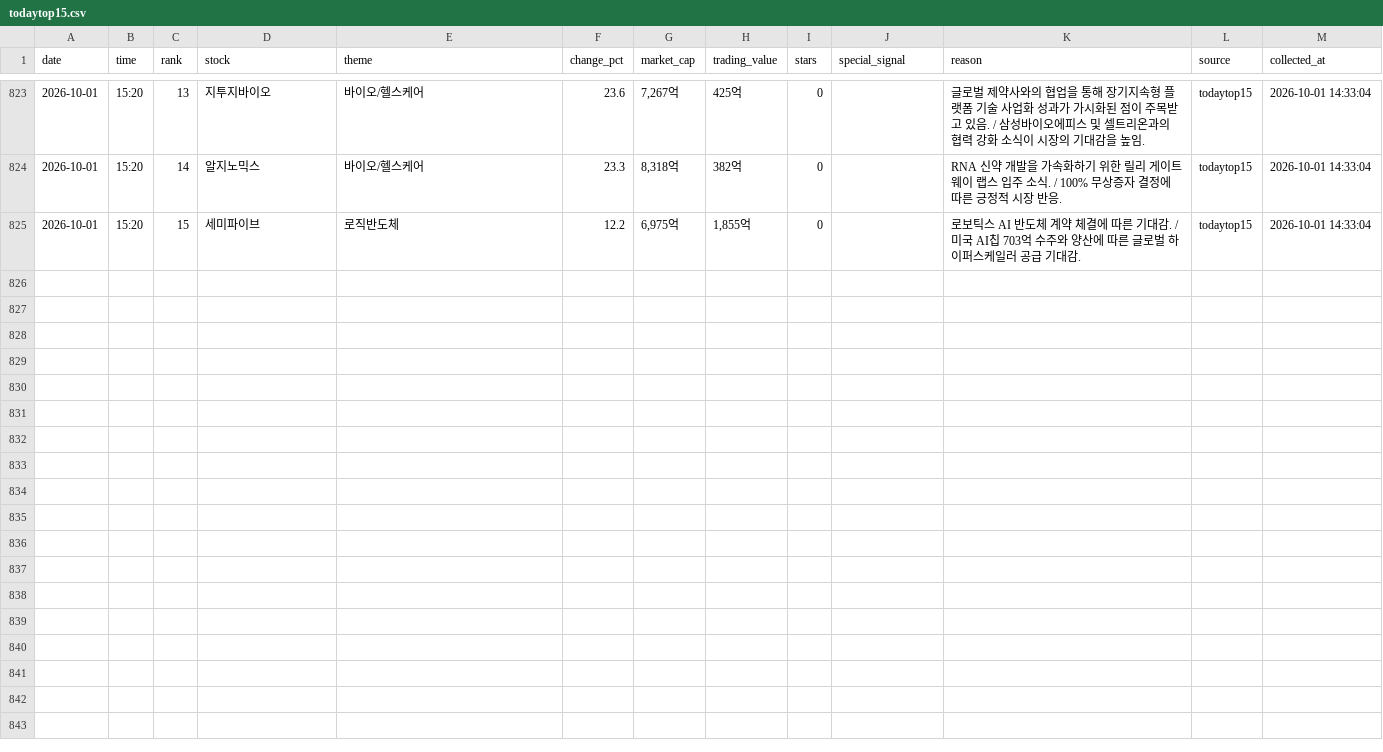
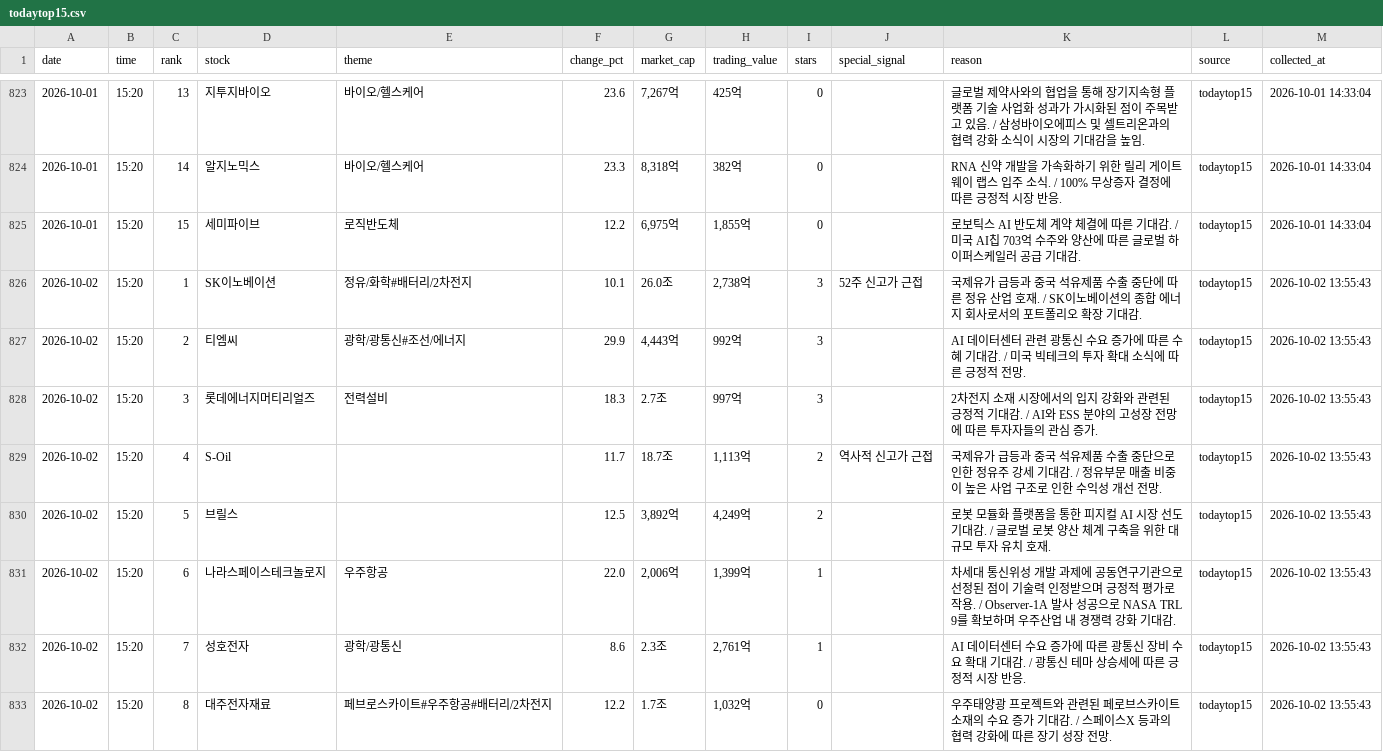
Before and after one commit to jinzhensheng-hash/awakeplus-dashboard, a CSV file: awakeplus/data/todaytop15.csv, drawn as a sheet; only a part is shown, gaps mark what is left out; the diff covers the shown part only; the diff names each change by its address in the sheet, - before the commit and + after, or states it on an @@ line.

Commit message:
Update AWAKEPLUS dashboard

```diff
--- a/awakeplus/data/todaytop15.csv
+++ b/awakeplus/data/todaytop15.csv
+row 826: 2026-10-02 | 15:20 | 1 | SK이노베이션 | 정유/화학#배터리/2차전지 | 10.1 | 26.0조 | 2,738억 | 3 | 52주 신고가 근접 | 국제유가 급등과 중국 석유제품 수출 중단에 따른 정유 산업 호재. / SK이노베이션의 종합 에너지 회사로서의 포트폴리오 확장 기대감. | todaytop15 | 2026-10-02 13:55:43
+row 827: 2026-10-02 | 15:20 | 2 | 티엠씨 | 광학/광통신#조선/에너지 | 29.9 | 4,443억 | 992억 | 3 |  | AI 데이터센터 관련 광통신 수요 증가에 따른 수혜 기대감. / 미국 빅테크의 투자 확대 소식에 따른 긍정적 전망. | todaytop15 | 2026-10-02 13:55:43
+row 828: 2026-10-02 | 15:20 | 3 | 롯데에너지머티리얼즈 | 전력설비 | 18.3 | 2.7조 | 997억 | 3 |  | 2차전지 소재 시장에서의 입지 강화와 관련된 긍정적 기대감. / AI와 ESS 분야의 고성장 전망에 따른 투자자들의 관심 증가. | todaytop15 | 2026-10-02 13:55:43
+row 829: 2026-10-02 | 15:20 | 4 | S-Oil |  | 11.7 | 18.7조 | 1,113억 | 2 | 역사적 신고가 근접 | 국제유가 급등과 중국 석유제품 수출 중단으로 인한 정유주 강세 기대감. / 정유부문 매출 비중이 높은 사업 구조로 인한 수익성 개선 전망. | todaytop15 | 2026-10-02 13:55:43
+row 830: 2026-10-02 | 15:20 | 5 | 브릴스 |  | 12.5 | 3,892억 | 4,249억 | 2 |  | 로봇 모듈화 플랫폼을 통한 피지컬 AI 시장 선도 기대감. / 글로벌 로봇 양산 체계 구축을 위한 대규모 투자 유치 호재. | todaytop15 | 2026-10-02 13:55:43
+row 831: 2026-10-02 | 15:20 | 6 | 나라스페이스테크놀로지 | 우주항공 | 22.0 | 2,006억 | 1,399억 | 1 |  | 차세대 통신위성 개발 과제에 공동연구기관으로 선정된 점이 기술력 인정받으며 긍정적 평가로 작용. / Observer-1A 발사 성공으로 NASA TRL 9를 확보하며 우주산업 내 경쟁력 강화 기대감. | todaytop15 | 2026-10-02 13:55:43
+row 832: 2026-10-02 | 15:20 | 7 | 성호전자 | 광학/광통신 | 8.6 | 2.3조 | 2,761억 | 1 |  | AI 데이터센터 수요 증가에 따른 광통신 장비 수요 확대 기대감. / 광통신 테마 상승세에 따른 긍정적 시장 반응. | todaytop15 | 2026-10-02 13:55:43
+row 833: 2026-10-02 | 15:20 | 8 | 대주전자재료 | 페브로스카이트#우주항공#배터리/2차전지 | 12.2 | 1.7조 | 1,032억 | 0 |  | 우주태양광 프로젝트와 관련된 페로브스카이트 소재의 수요 증가 기대감. / 스페이스X 등과의 협력 강화에 따른 장기 성장 전망. | todaytop15 | 2026-10-02 13:55:43
```
Also changed, not shown: 7 added rows elsewhere in this file, awakeplus/data/posts.csv, 3 other files.
